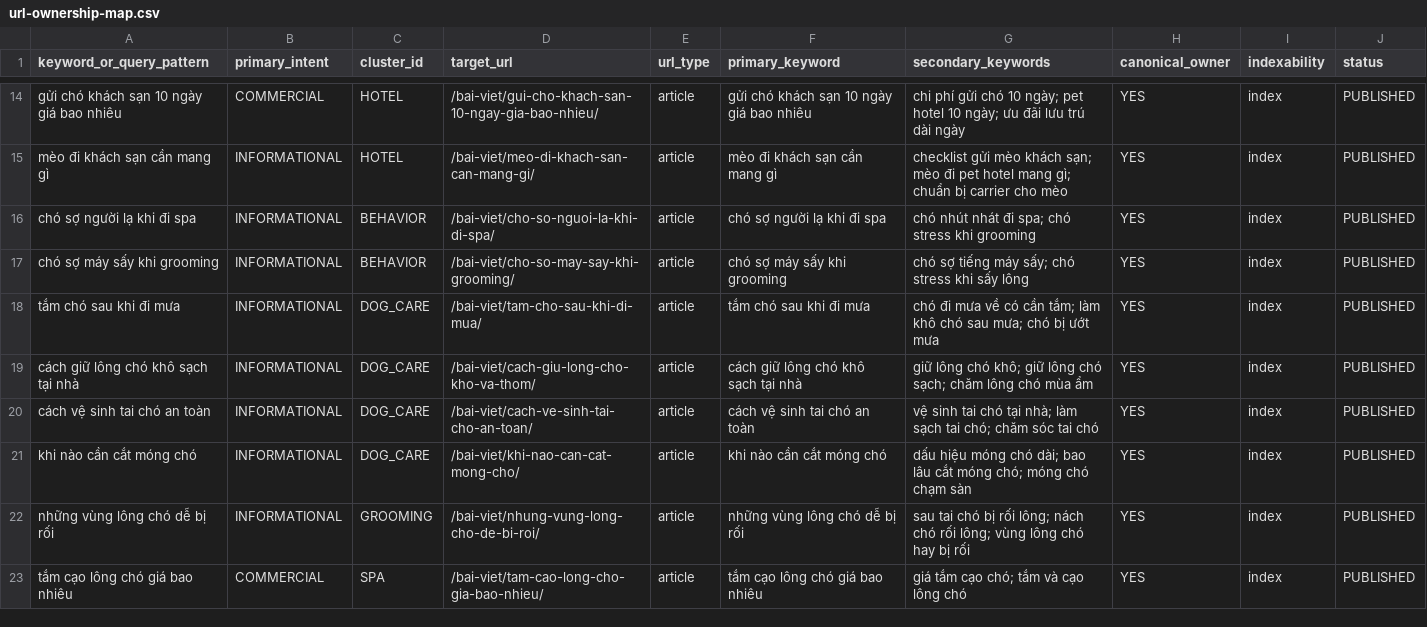
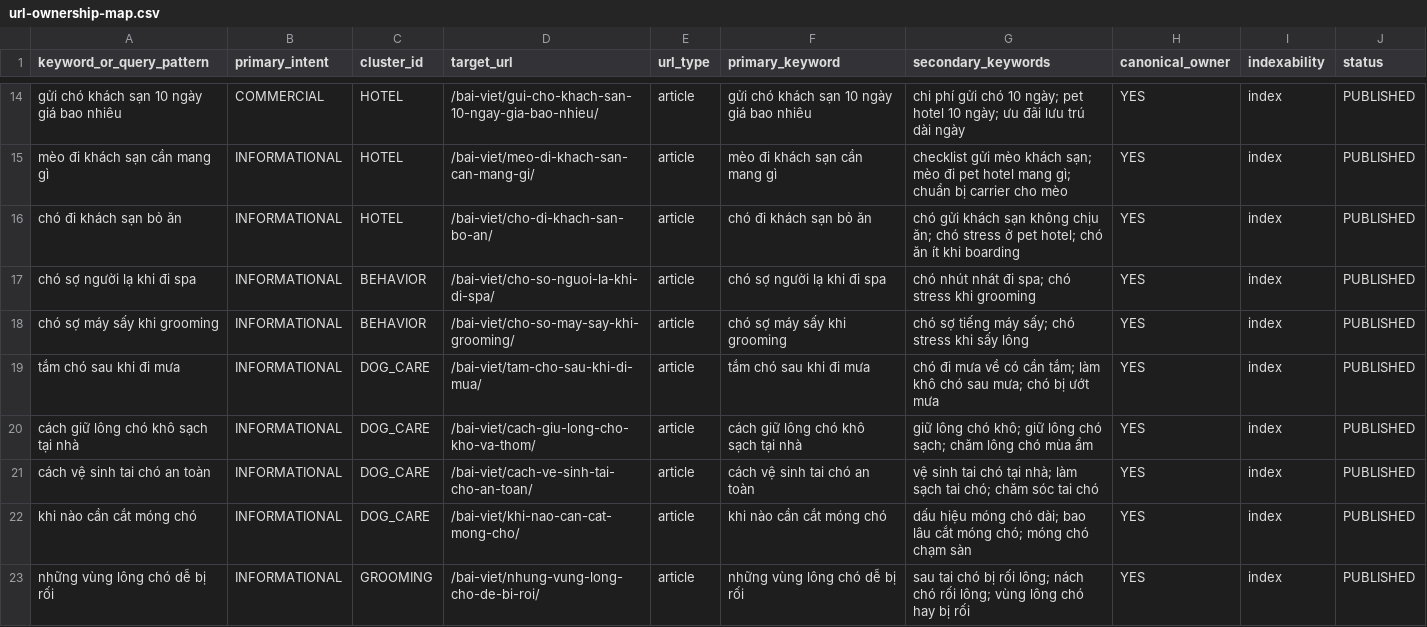
Before and after one commit to capquangfptminhlh/mimi, a CSV file: .website-os/evidence/url-ownership-map.csv, drawn as a sheet; only a part is shown, gaps mark what is left out; the shorter side is filled out with more unchanged rows.

Commit message:
seo: assign owner for dog hotel appetite intent

```diff
--- a/.website-os/evidence/url-ownership-map.csv
+++ b/.website-os/evidence/url-ownership-map.csv
@@ -15,2 +15,3 @@ gửi chó khách sạn 10 ngày giá bao nhiêu,COMMERCIAL,HOTEL,/bai-viet/gui-
 mèo đi khách sạn cần mang gì,INFORMATIONAL,HOTEL,/bai-viet/meo-di-khach-san-can-mang-gi/,article,mèo đi khách sạn cần mang gì,checklist gửi mèo khách sạn; mèo đi pet hotel mang gì; chuẩn bị carrier cho mèo,YES,index,PUBLISHED
+chó đi khách sạn bỏ ăn,INFORMATIONAL,HOTEL,/bai-viet/cho-di-khach-san-bo-an/,article,chó đi khách sạn bỏ ăn,chó gửi khách sạn không chịu ăn; chó stress ở pet hotel; chó ăn ít khi boarding,YES,index,PUBLISHED
 chó sợ người lạ khi đi spa,INFORMATIONAL,BEHAVIOR,/bai-viet/cho-so-nguoi-la-khi-di-spa/,article,chó sợ người lạ khi đi spa,chó nhút nhát đi spa; chó stress khi grooming,YES,index,PUBLISHED
```
